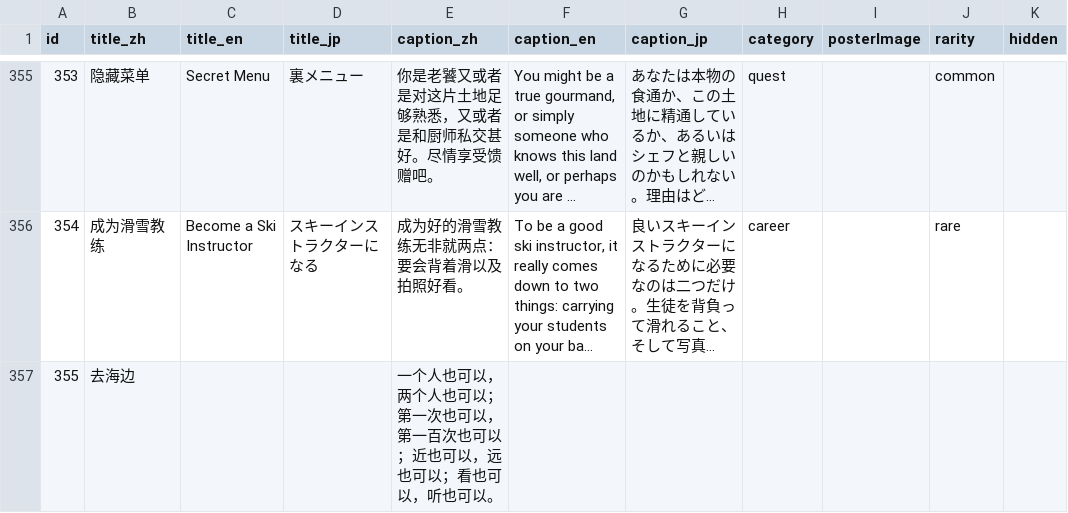
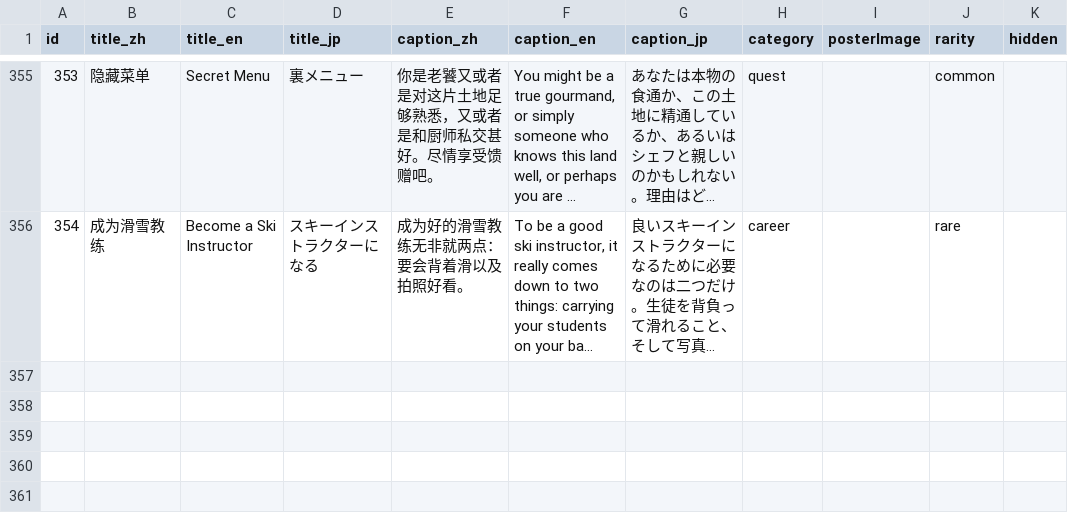
Before and after one commit to SZcalligrapher/achievement_data, a CSV file: AchievementData.csv, drawn as a sheet; only a part is shown, gaps mark what is left out; long unchanged cells end in …; the diff names each change by its address in the sheet, - before the commit and + after, or states it on an @@ line.

Commit message:
Update AchievementData.csv

```diff
--- a/AchievementData.csv
+++ b/AchievementData.csv
-row 357: 355 | 去海边 |  |  | 一个人也可以，两个人也可以；第一次也可以，第一百次也可以；近也可以，远也可以；看也可以，听也可以。
```
